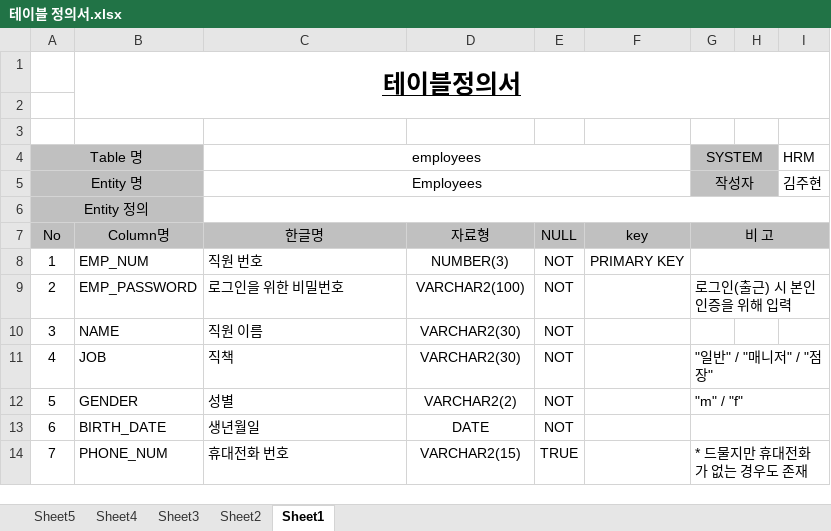
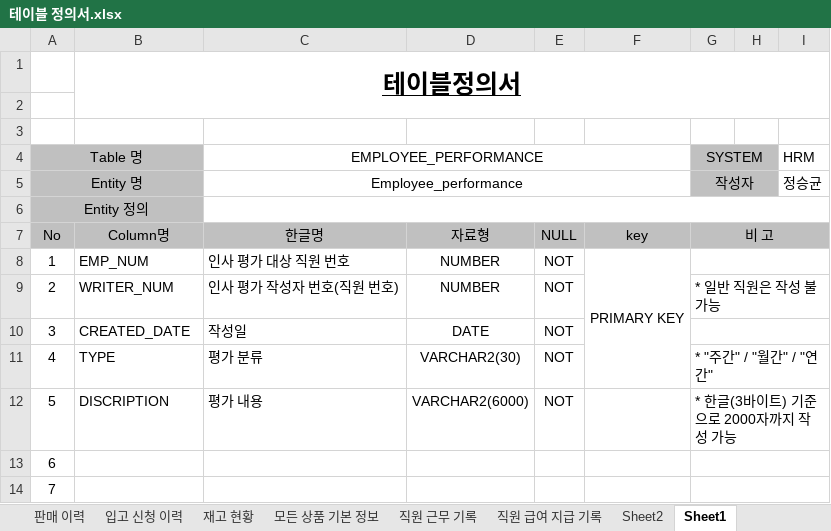
Before and after one commit to shadow98a/Juhyeontech-Store, an Excel workbook: documents/테이블 정의서.xlsx, sheet Sheet1, drawn as a sheet; only a part is shown; values as stored, in another font and other column widths than the file's, no borders; the diff covers the shown part only; the diff names each change by its address in the sheet, - before the commit and + after, or states it on an @@ line.

```diff
--- a/documents/테이블 정의서.xlsx (sheet Sheet1)
+++ b/documents/테이블 정의서.xlsx (sheet Sheet1)
-sheet tab: Sheet5
+sheet tab: 판매 이력
-sheet tab: Sheet4
+sheet tab: 입고 신청 이력
-sheet tab: Sheet3
+sheet tab: 재고 현황
+sheet tab: 모든 상품 기본 정보
+sheet tab: 직원 근무 기록
+sheet tab: 직원 급여 지급 기록
-C4: employees
+C4: EMPLOYEE_PERFORMANCE
-C5 (EMPLOYEE_PERFORMANCE): Employees
+C5 (EMPLOYEE_PERFORMANCE): Employee_performance
-I5 (HRM): 김주현
+I5 (HRM): 정승균
-C8 (EMPLOYEE_PERFORMANCE): 직원 번호
+C8 (EMPLOYEE_PERFORMANCE): 인사 평가 대상 직원 번호
-D8: NUMBER(3)
+D8: NUMBER
+F8:F11 merged
-B9: EMP_PASSWORD
+B9: WRITER_NUM
-C9 (EMPLOYEE_PERFORMANCE): 로그인을 위한 비밀번호
+C9 (EMPLOYEE_PERFORMANCE): 인사 평가 작성자 번호(직원 번호)
-D9: VARCHAR2(100)
+D9: NUMBER
-G9 (SYSTEM): 로그인(출근) 시 본인인증을 위해 입력
+G9 (SYSTEM): * 일반 직원은 작성 불가능
-B10: NAME
+B10: CREATED_DATE
-C10 (EMPLOYEE_PERFORMANCE): 직원 이름
+C10 (EMPLOYEE_PERFORMANCE): 작성일
-D10: VARCHAR2(30)
+D10: DATE
+G10:I10 merged
-B11: JOB
+B11: TYPE
-C11 (EMPLOYEE_PERFORMANCE): 직책
+C11 (EMPLOYEE_PERFORMANCE): 평가 분류
-G11 (SYSTEM): "일반" / "매니저" / "점장"
+G11 (SYSTEM): * "주간" / "월간" / "연간"
-B12: GENDER
+B12: DISCRIPTION
-C12 (EMPLOYEE_PERFORMANCE): 성별
+C12 (EMPLOYEE_PERFORMANCE): 평가 내용
-D12: VARCHAR2(2)
+D12: VARCHAR2(6000)
-G12 (SYSTEM): "m" / "f"
+G12 (SYSTEM): * 한글(3바이트) 기준으로 2000자까지 작성 가능
-B13: BIRTH_DATE
+B13: (empty)
-C13 (EMPLOYEE_PERFORMANCE): 생년월일
+C13 (EMPLOYEE_PERFORMANCE): (empty)
-D13: DATE
+D13: (empty)
-E13: NOT
+E13: (empty)
-B14: PHONE_NUM
+B14: (empty)
-C14 (EMPLOYEE_PERFORMANCE): 휴대전화 번호
+C14 (EMPLOYEE_PERFORMANCE): (empty)
-D14: VARCHAR2(15)
+D14: (empty)
-E14: TRUE
+E14: (empty)
-G14 (SYSTEM): * 드물지만 휴대전화가 없는 경우도 존재
+G14 (SYSTEM): (empty)
```
Also changed, not shown: 14 edited cells elsewhere in this sheet, sheet Sheet2, sheet 판매 이력, sheet 재고 현황, sheet 입고 신청 이력, other sheet tabs, documents/요구사항정의서.xlsx.
